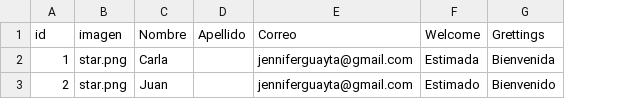
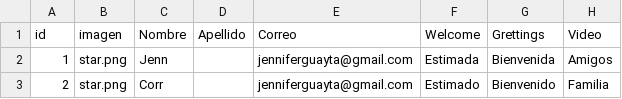
Before and after one commit to jonra1993/Personalized_videos, a CSV file: backend/apps/create_videos_api/Project/Test_file.csv, drawn as a sheet; the diff names each change by its address in the sheet, - before the commit and + after, or states it on an @@ line.

Commit message:
change base video

```diff
--- a/backend/apps/create_videos_api/Project/Test_file.csv
+++ b/backend/apps/create_videos_api/Project/Test_file.csv
+column H (Video), rows 2-3: Amigos | Familia
-C2 (Nombre): Carla
+C2 (Nombre): Jenn
-C3 (Nombre): Juan
+C3 (Nombre): Corr
```
Also changed, not shown: 10 other files.
